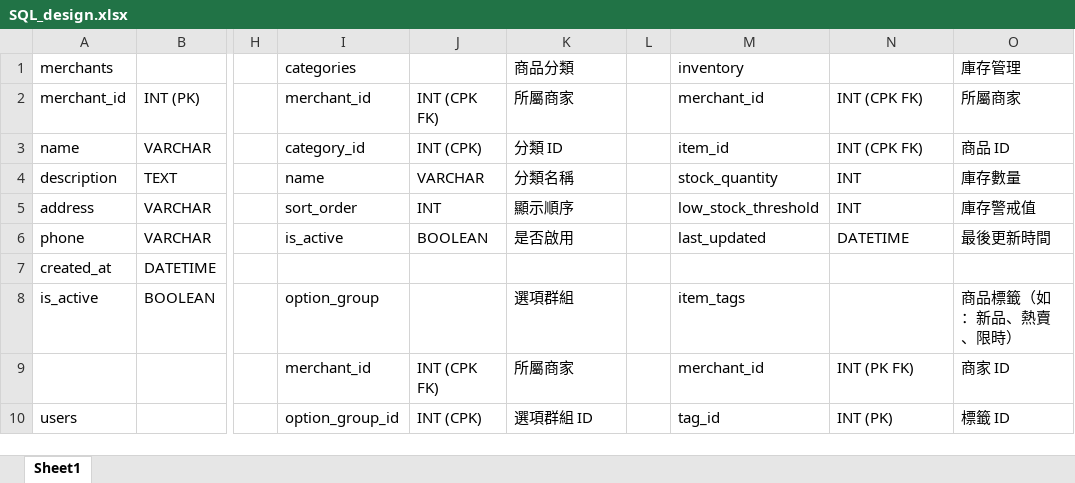
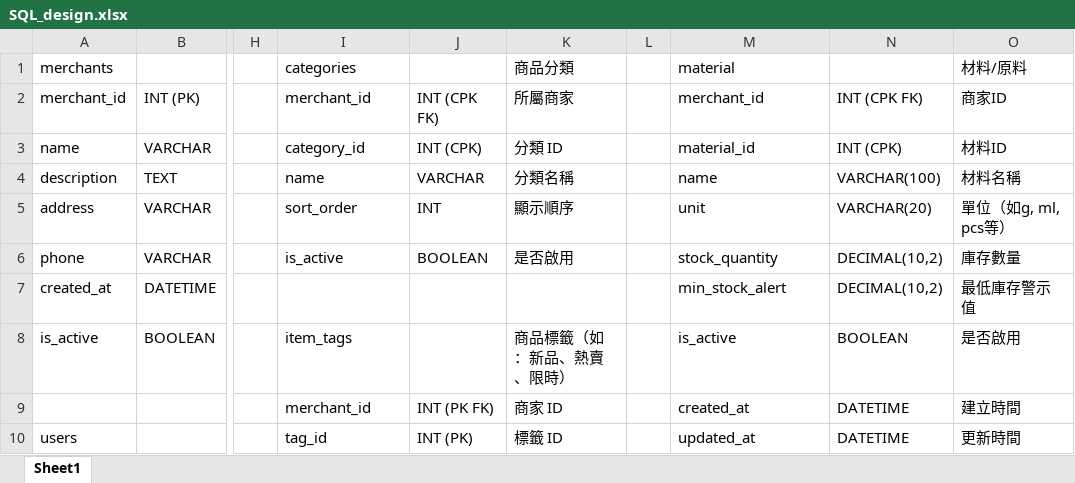
Before and after one commit to simonsicicl/my-online-ordering, an Excel workbook: doc/SQL_design.xlsx, sheet Sheet1, drawn as a sheet; only a part is shown, gaps mark what is left out; values as stored, in another font and other column widths than the file's, no cell formats; the diff covers the shown part only; the diff names each change by its address in the sheet, - before the commit and + after, or states it on an @@ line.

Commit message:
Project - SQL Design change

```diff
--- a/doc/SQL_design.xlsx (sheet Sheet1)
+++ b/doc/SQL_design.xlsx (sheet Sheet1)
-M1: inventory
+M1: material
-O1: 庫存管理
+O1: 材料/原料
-O2 (材料/原料): 所屬商家
+O2 (材料/原料): 商家ID
-M3 (material): item_id
+M3 (material): material_id
-N3: INT (CPK FK)
+N3: INT (CPK)
-O3 (材料/原料): 商品 ID
+O3 (材料/原料): 材料ID
-M4 (material): stock_quantity
+M4 (material): name
-N4: INT
+N4: VARCHAR(100)
-O4 (材料/原料): 庫存數量
+O4 (材料/原料): 材料名稱
-M5 (material): low_stock_threshold
+M5 (material): unit
-N5: INT
+N5: VARCHAR(20)
-O5 (材料/原料): 庫存警戒值
+O5 (材料/原料): 單位（如g, ml, pcs等）
-M6 (material): last_updated
+M6 (material): stock_quantity
-N6: DATETIME
+N6: DECIMAL(10,2)
-O6 (材料/原料): 最後更新時間
+O6 (材料/原料): 庫存數量
-M7 (material): (empty)
+M7 (material): min_stock_alert
-N7: (empty)
+N7: DECIMAL(10,2)
-O7 (材料/原料): (empty)
+O7 (材料/原料): 最低庫存警示值
-I8 (categories): option_group
+I8 (categories): item_tags
-K8 (商品分類): 選項群組
+K8 (商品分類): 商品標籤（如：新品、熱賣、限時）
-M8 (material): item_tags
+M8 (material): is_active
-N8: (empty)
+N8: BOOLEAN
-O8 (材料/原料): 商品標籤（如：新品、熱賣、限時）
+O8 (材料/原料): 是否啟用
-J9: INT (CPK FK)
+J9: INT (PK FK)
-K9 (商品分類): 所屬商家
+K9 (商品分類): 商家 ID
-M9 (material): merchant_id
+M9 (material): created_at
-N9: INT (PK FK)
+N9: DATETIME
-O9 (材料/原料): 商家 ID
+O9 (材料/原料): 建立時間
-I10 (categories): option_group_id
+I10 (categories): tag_id
-J10: INT (CPK)
+J10: INT (PK)
-K10 (商品分類): 選項群組 ID
+K10 (商品分類): 標籤 ID
-M10 (material): tag_id
+M10 (material): updated_at
-N10: INT (PK)
+N10: DATETIME
-O10 (材料/原料): 標籤 ID
+O10 (材料/原料): 更新時間
```
Also changed, not shown: 20 added rows, 7 removed rows and 84 edited cells elsewhere in this sheet, cell formats.
